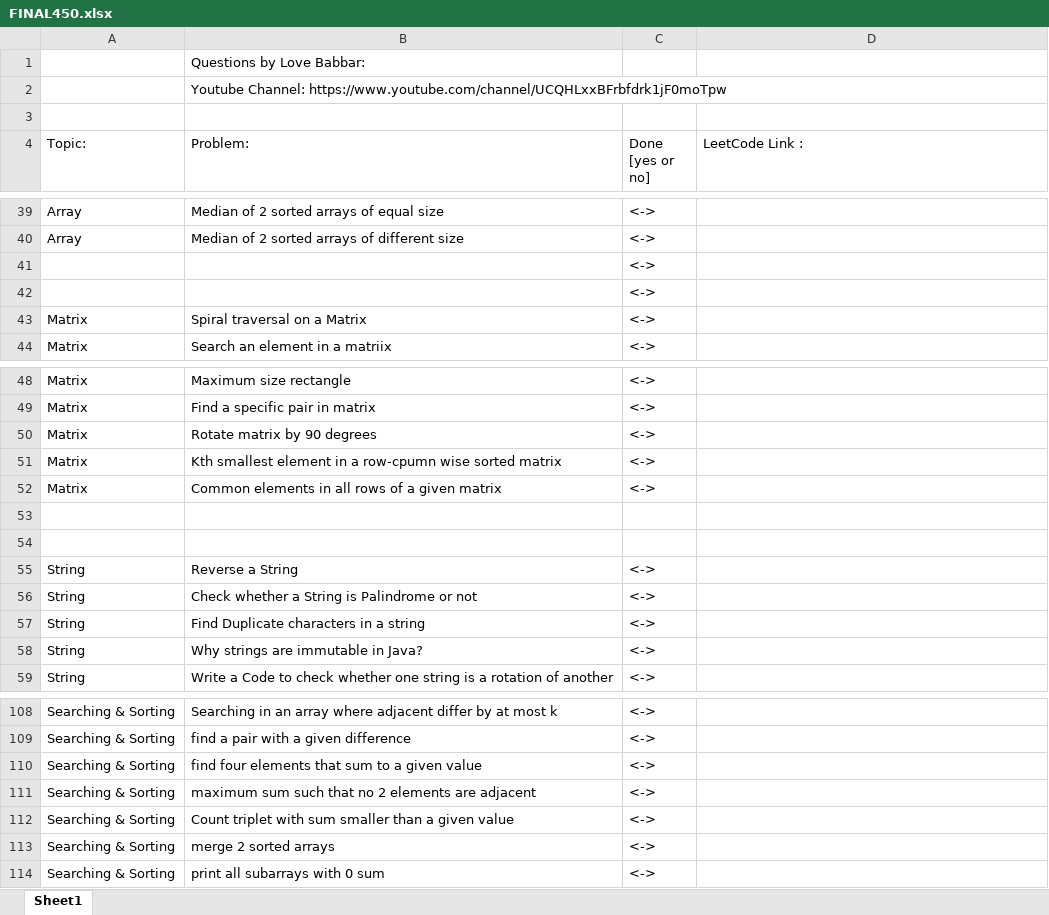
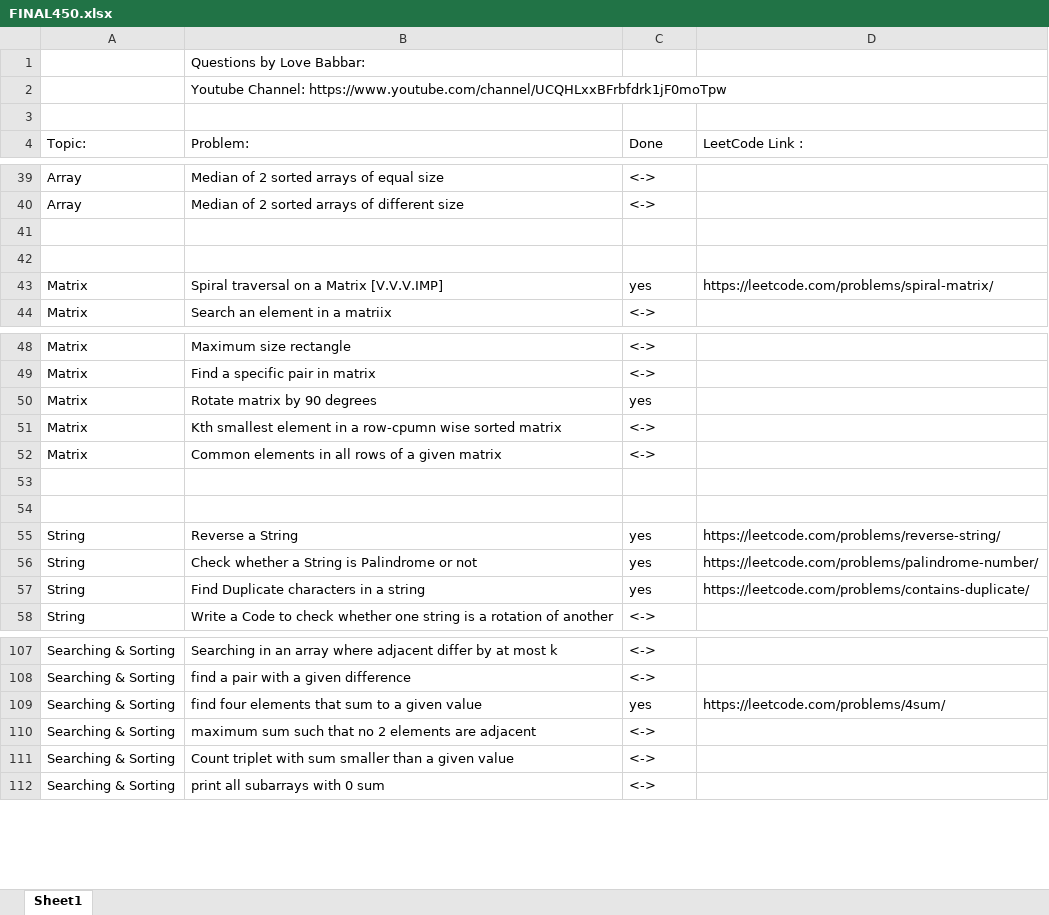
Before and after one commit to ancorp134/DSA, an Excel workbook: 450-QuestionSeries/FINAL450.xlsx, sheet Sheet1, drawn as a sheet; only a part is shown, gaps mark what is left out; values as stored, in another font and other column widths than the file's, no cell formats; removed rows and columns are numbered as before the commit, all else as after; the diff covers the shown part only; the diff names each change by its address in the sheet, - before the commit and + after, or states it on an @@ line.

```diff
--- a/450-QuestionSeries/FINAL450.xlsx (sheet Sheet1)
+++ b/450-QuestionSeries/FINAL450.xlsx (sheet Sheet1)
-C4: Done [yes or no]
+C4: Done
-C41:C42 (Done): <->
+C41:C42 (Done): (empty)
-row 43: Matrix | Spiral traversal on a Matrix | <->
+row 43: Matrix | Spiral traversal on a Matrix [V.V.V.IMP] | yes | https://leetcode.com/problems/spiral-matrix/
-C50 (Done): <->
+C50 (Done): yes
-C55:C57 (Done): <->
+C55:C57 (Done): yes
-D55 (LeetCode Link :): (empty)
+D55 (LeetCode Link :): https://leetcode.com/problems/reverse-string/
-D56 (LeetCode Link :): (empty)
+D56 (LeetCode Link :): https://leetcode.com/problems/palindrome-number/
-D57 (LeetCode Link :): (empty)
+D57 (LeetCode Link :): https://leetcode.com/problems/contains-duplicate/
-row 58: String | Why strings are immutable in Java? | <->
-C109 (Done): <->
+C109 (Done): yes
-D109 (LeetCode Link :): (empty)
+D109 (LeetCode Link :): https://leetcode.com/problems/4sum/
-row 113: Searching & Sorting | merge 2 sorted arrays | <->
```
Also changed, not shown: 2 added rows, 4 removed rows and 52 edited cells elsewhere in this sheet, cell formats, 1 other file.
